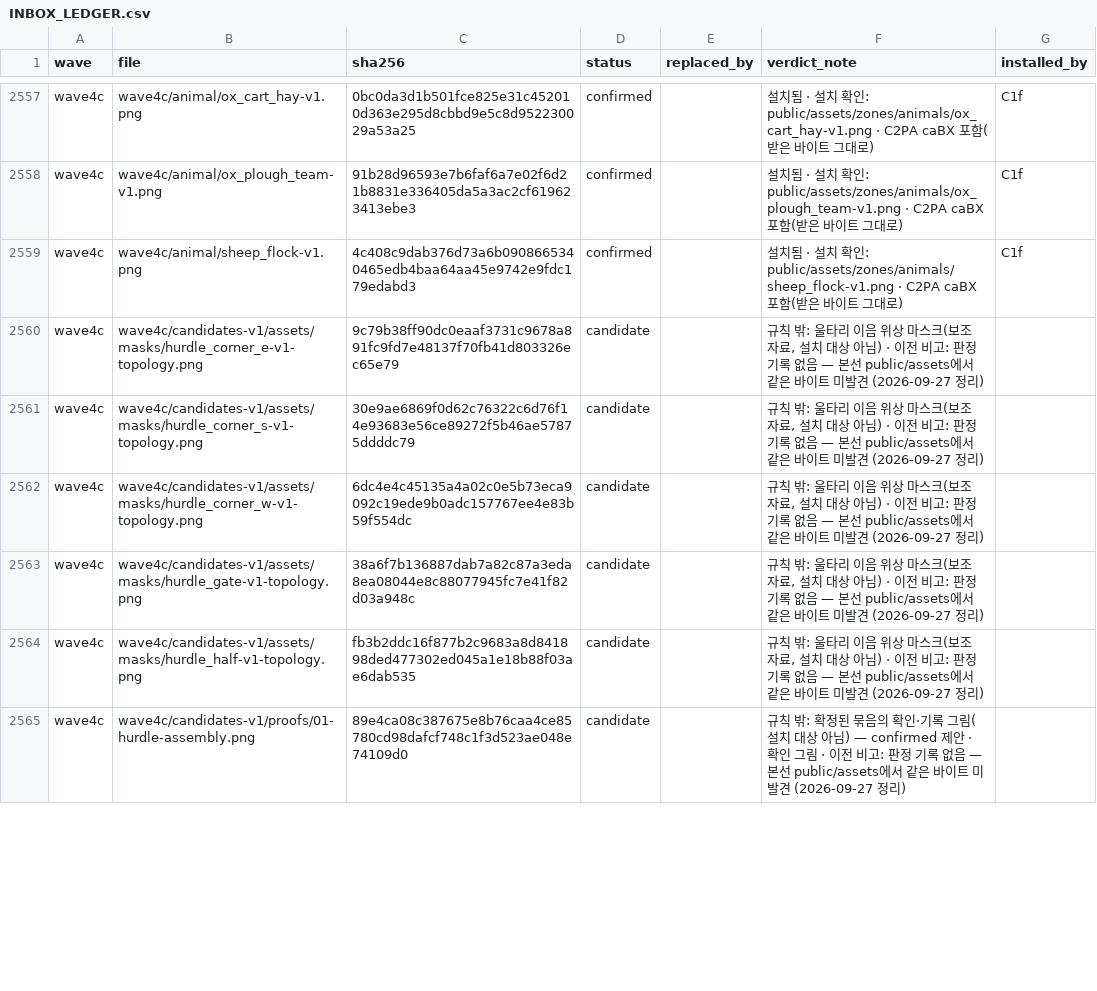
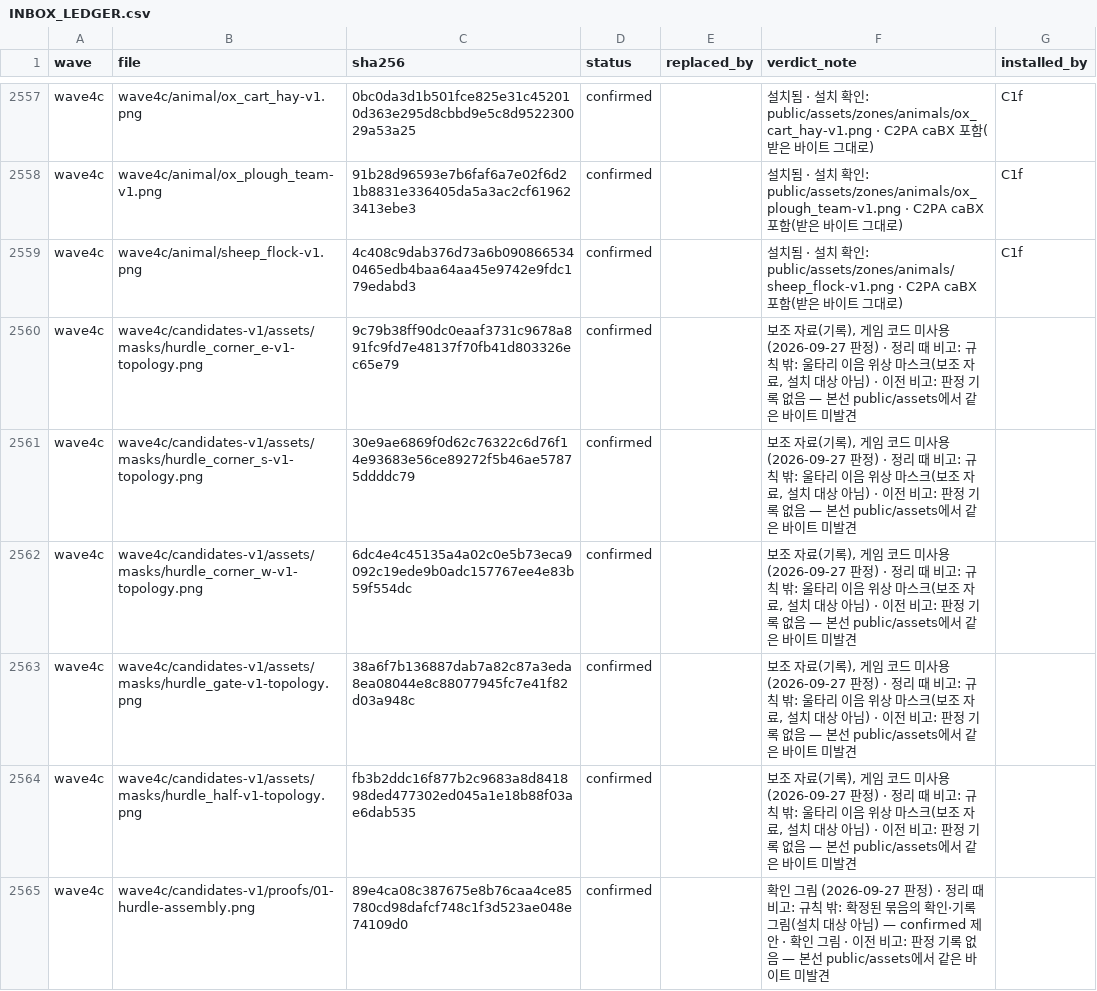
Before and after one commit to hyunlord/feudal-lord-simulator, a CSV file: assets-inbox/INBOX_LEDGER.csv, drawn as a sheet; only a part is shown, gaps mark what is left out; the diff covers the shown part only.

```diff
--- a/assets-inbox/INBOX_LEDGER.csv
+++ b/assets-inbox/INBOX_LEDGER.csv
@@ -2559,7 +2559,7 @@ wave4c,wave4c/animal/ox_plough_team-v1.png,91b28d96593e7b6faf6a7e02f6d21b8831e33
 wave4c,wave4c/animal/sheep_flock-v1.png,4c408c9dab376d73a6b0908665340465edb4baa64aa45e9742e9fdc179edabd3,confirmed,,설치됨 · 설치 확인: public/assets/zones/animals/sheep_flock-v1.png · C2PA caBX 포함(받은 바이트 그대로),C1f
-wave4c,wave4c/candidates-v1/assets/masks/hurdle_corner_e-v1-topology.png,9c79b38ff90dc0eaaf3731c9678a891fc9fd7e48137f70fb41d803326ec65e79,candidate,,"규칙 밖: 울타리 이음 위상 마스크(보조 자료, 설치 대상 아님) · 이전 비고: 판정 기록 없음 — 본선 public/assets에서 같은 바이트 미발견 (2026-09-27 정리)",
-wave4c,wave4c/candidates-v1/assets/masks/hurdle_corner_s-v1-topology.png,30e9ae6869f0d62c76322c6d76f14e93683e56ce89272f5b46ae57875ddddc79,candidate,,"규칙 밖: 울타리 이음 위상 마스크(보조 자료, 설치 대상 아님) · 이전 비고: 판정 기록 없음 — 본선 public/assets에서 같은 바이트 미발견 (2026-09-27 정리)",
-wave4c,wave4c/candidates-v1/assets/masks/hurdle_corner_w-v1-topology.png,6dc4e4c45135a4a02c0e5b73eca9092c19ede9b0adc157767ee4e83b59f554dc,candidate,,"규칙 밖: 울타리 이음 위상 마스크(보조 자료, 설치 대상 아님) · 이전 비고: 판정 기록 없음 — 본선 public/assets에서 같은 바이트 미발견 (2026-09-27 정리)",
-wave4c,wave4c/candidates-v1/assets/masks/hurdle_gate-v1-topology.png,38a6f7b136887dab7a82c87a3eda8ea08044e8c88077945fc7e41f82d03a948c,candidate,,"규칙 밖: 울타리 이음 위상 마스크(보조 자료, 설치 대상 아님) · 이전 비고: 판정 기록 없음 — 본선 public/assets에서 같은 바이트 미발견 (2026-09-27 정리)",
-wave4c,wave4c/candidates-v1/assets/masks/hurdle_half-v1-topology.png,fb3b2ddc16f877b2c9683a8d841898ded477302ed045a1e18b88f03ae6dab535,candidate,,"규칙 밖: 울타리 이음 위상 마스크(보조 자료, 설치 대상 아님) · 이전 비고: 판정 기록 없음 — 본선 public/assets에서 같은 바이트 미발견 (2026-09-27 정리)",
-wave4c,wave4c/candidates-v1/proofs/01-hurdle-assembly.png,89e4ca08c387675e8b76caa4ce85780cd98dafcf748c1f3d523ae048e74109d0,candidate,,규칙 밖: 확정된 묶음의 확인·기록 그림(설치 대상 아님) — confirmed 제안 · 확인 그림 · 이전 비고: 판정 기록 없음 — 본선 public/assets에서 같은 바이트 미발견 (2026-09-27 정리),
+wave4c,wave4c/candidates-v1/assets/masks/hurdle_corner_e-v1-topology.png,9c79b38ff90dc0eaaf3731c9678a891fc9fd7e48137f70fb41d803326ec65e79,confirmed,,"보조 자료(기록), 게임 코드 미사용 (2026-09-27 판정) · 정리 때 비고: 규칙 밖: 울타리 이음 위상 마스크(보조 자료, 설치 대상 아님) · 이전 비고: 판정 기록 없음 — 본선 public/assets에서 같은 바이트 미발견",
+wave4c,wave4c/candidates-v1/assets/masks/hurdle_corner_s-v1-topology.png,30e9ae6869f0d62c76322c6d76f14e93683e56ce89272f5b46ae57875ddddc79,confirmed,,"보조 자료(기록), 게임 코드 미사용 (2026-09-27 판정) · 정리 때 비고: 규칙 밖: 울타리 이음 위상 마스크(보조 자료, 설치 대상 아님) · 이전 비고: 판정 기록 없음 — 본선 public/assets에서 같은 바이트 미발견",
+wave4c,wave4c/candidates-v1/assets/masks/hurdle_corner_w-v1-topology.png,6dc4e4c45135a4a02c0e5b73eca9092c19ede9b0adc157767ee4e83b59f554dc,confirmed,,"보조 자료(기록), 게임 코드 미사용 (2026-09-27 판정) · 정리 때 비고: 규칙 밖: 울타리 이음 위상 마스크(보조 자료, 설치 대상 아님) · 이전 비고: 판정 기록 없음 — 본선 public/assets에서 같은 바이트 미발견",
+wave4c,wave4c/candidates-v1/assets/masks/hurdle_gate-v1-topology.png,38a6f7b136887dab7a82c87a3eda8ea08044e8c88077945fc7e41f82d03a948c,confirmed,,"보조 자료(기록), 게임 코드 미사용 (2026-09-27 판정) · 정리 때 비고: 규칙 밖: 울타리 이음 위상 마스크(보조 자료, 설치 대상 아님) · 이전 비고: 판정 기록 없음 — 본선 public/assets에서 같은 바이트 미발견",
+wave4c,wave4c/candidates-v1/assets/masks/hurdle_half-v1-topology.png,fb3b2ddc16f877b2c9683a8d841898ded477302ed045a1e18b88f03ae6dab535,confirmed,,"보조 자료(기록), 게임 코드 미사용 (2026-09-27 판정) · 정리 때 비고: 규칙 밖: 울타리 이음 위상 마스크(보조 자료, 설치 대상 아님) · 이전 비고: 판정 기록 없음 — 본선 public/assets에서 같은 바이트 미발견",
+wave4c,wave4c/candidates-v1/proofs/01-hurdle-assembly.png,89e4ca08c387675e8b76caa4ce85780cd98dafcf748c1f3d523ae048e74109d0,confirmed,,확인 그림 (2026-09-27 판정) · 정리 때 비고: 규칙 밖: 확정된 묶음의 확인·기록 그림(설치 대상 아님) — confirmed 제안 · 확인 그림 · 이전 비고: 판정 기록 없음 — 본선 public/assets에서 같은 바이트 미발견,
```
Also changed, not shown: 113 edited cells elsewhere in this file, 3 other files.
